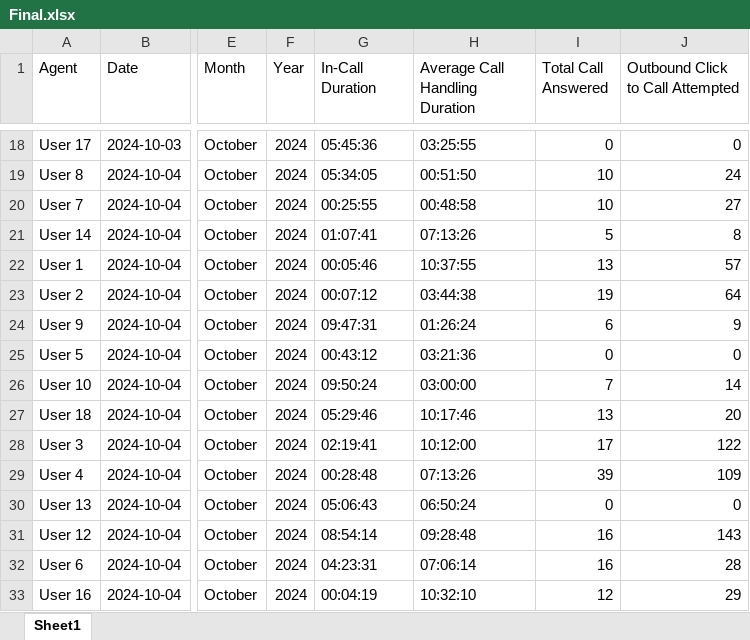
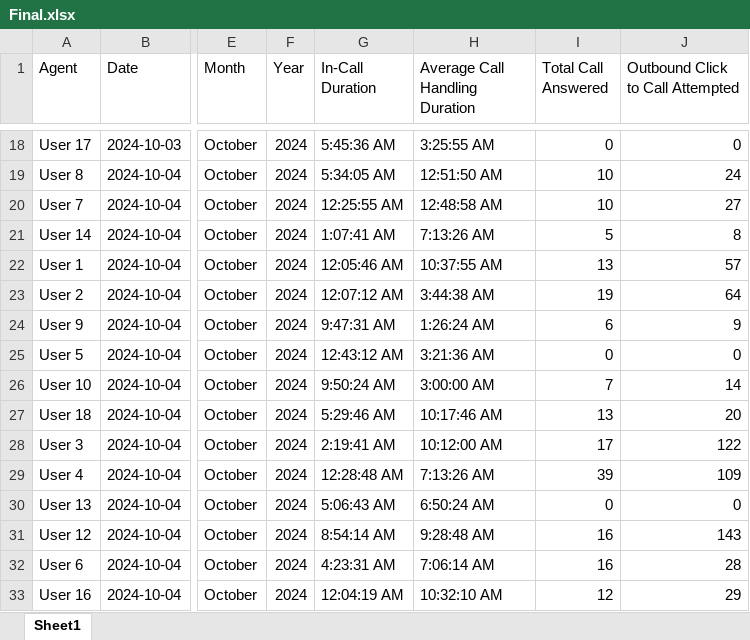
Before and after one commit to Nagarjun9396/usagedata, an Excel workbook: output/Final.xlsx, sheet Sheet1, drawn as a sheet; only a part is shown, gaps mark what is left out; values as stored, in another font and other column widths than the file's, no cell formats; the diff covers the shown part only; the diff names each change by its address in the sheet, - before the commit and + after, or states it on an @@ line.

```diff
--- a/output/Final.xlsx (sheet Sheet1)
+++ b/output/Final.xlsx (sheet Sheet1)
-G18 (In-Call Duration): 05:45:36
+G18 (In-Call Duration): 5:45:36 AM
-H18 (Average Call Handling Duration): 03:25:55
+H18 (Average Call Handling Duration): 3:25:55 AM
-G19 (In-Call Duration): 05:34:05
+G19 (In-Call Duration): 5:34:05 AM
-H19 (Average Call Handling Duration): 00:51:50
+H19 (Average Call Handling Duration): 12:51:50 AM
-G20 (In-Call Duration): 00:25:55
+G20 (In-Call Duration): 12:25:55 AM
-H20 (Average Call Handling Duration): 00:48:58
+H20 (Average Call Handling Duration): 12:48:58 AM
-G21 (In-Call Duration): 01:07:41
+G21 (In-Call Duration): 1:07:41 AM
-H21 (Average Call Handling Duration): 07:13:26
+H21 (Average Call Handling Duration): 7:13:26 AM
-G22 (In-Call Duration): 00:05:46
+G22 (In-Call Duration): 12:05:46 AM
-H22 (Average Call Handling Duration): 10:37:55
+H22 (Average Call Handling Duration): 10:37:55 AM
-G23 (In-Call Duration): 00:07:12
+G23 (In-Call Duration): 12:07:12 AM
-H23 (Average Call Handling Duration): 03:44:38
+H23 (Average Call Handling Duration): 3:44:38 AM
-G24 (In-Call Duration): 09:47:31
+G24 (In-Call Duration): 9:47:31 AM
-H24 (Average Call Handling Duration): 01:26:24
+H24 (Average Call Handling Duration): 1:26:24 AM
-G25 (In-Call Duration): 00:43:12
+G25 (In-Call Duration): 12:43:12 AM
-H25 (Average Call Handling Duration): 03:21:36
+H25 (Average Call Handling Duration): 3:21:36 AM
-G26 (In-Call Duration): 09:50:24
+G26 (In-Call Duration): 9:50:24 AM
-H26 (Average Call Handling Duration): 03:00:00
+H26 (Average Call Handling Duration): 3:00:00 AM
-G27 (In-Call Duration): 05:29:46
+G27 (In-Call Duration): 5:29:46 AM
-H27 (Average Call Handling Duration): 10:17:46
+H27 (Average Call Handling Duration): 10:17:46 AM
-G28 (In-Call Duration): 02:19:41
+G28 (In-Call Duration): 2:19:41 AM
-H28 (Average Call Handling Duration): 10:12:00
+H28 (Average Call Handling Duration): 10:12:00 AM
-G29 (In-Call Duration): 00:28:48
+G29 (In-Call Duration): 12:28:48 AM
-H29 (Average Call Handling Duration): 07:13:26
+H29 (Average Call Handling Duration): 7:13:26 AM
-G30 (In-Call Duration): 05:06:43
+G30 (In-Call Duration): 5:06:43 AM
-H30 (Average Call Handling Duration): 06:50:24
+H30 (Average Call Handling Duration): 6:50:24 AM
-G31 (In-Call Duration): 08:54:14
+G31 (In-Call Duration): 8:54:14 AM
-H31 (Average Call Handling Duration): 09:28:48
+H31 (Average Call Handling Duration): 9:28:48 AM
-G32 (In-Call Duration): 04:23:31
+G32 (In-Call Duration): 4:23:31 AM
-H32 (Average Call Handling Duration): 07:06:14
+H32 (Average Call Handling Duration): 7:06:14 AM
-G33 (In-Call Duration): 00:04:19
+G33 (In-Call Duration): 12:04:19 AM
-H33 (Average Call Handling Duration): 10:32:10
+H33 (Average Call Handling Duration): 10:32:10 AM
```
Also changed, not shown: 1574 edited cells elsewhere in this sheet, cell formats.
